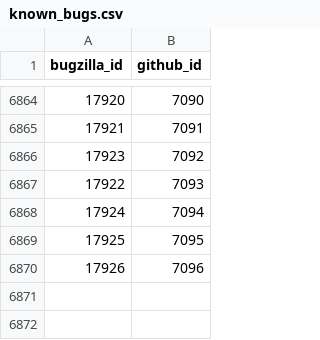
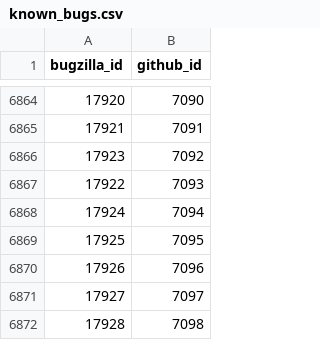
Before and after one commit to MichaelChirico/r-bugs, a CSV file: data/known_bugs.csv, drawn as a sheet; only a part is shown, gaps mark what is left out; the diff names each change by its address in the sheet, - before the commit and + after, or states it on an @@ line.

```diff
--- a/data/known_bugs.csv
+++ b/data/known_bugs.csv
+row 6871: 17927 | 7097
+row 6872: 17928 | 7098
```
Also changed, not shown: data/labels.csv, 1 other file.
